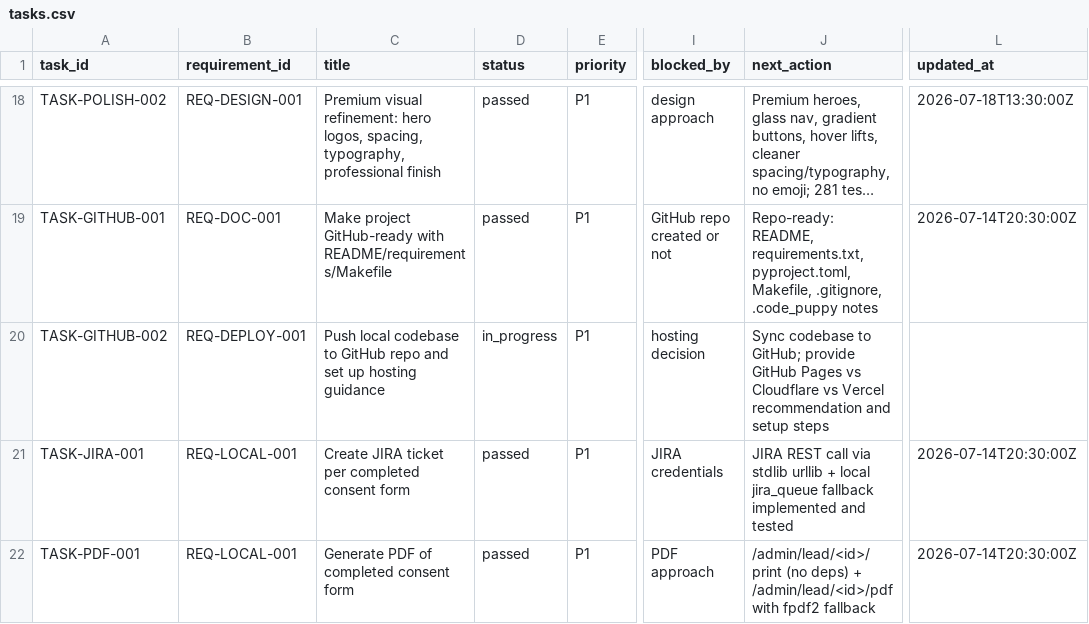
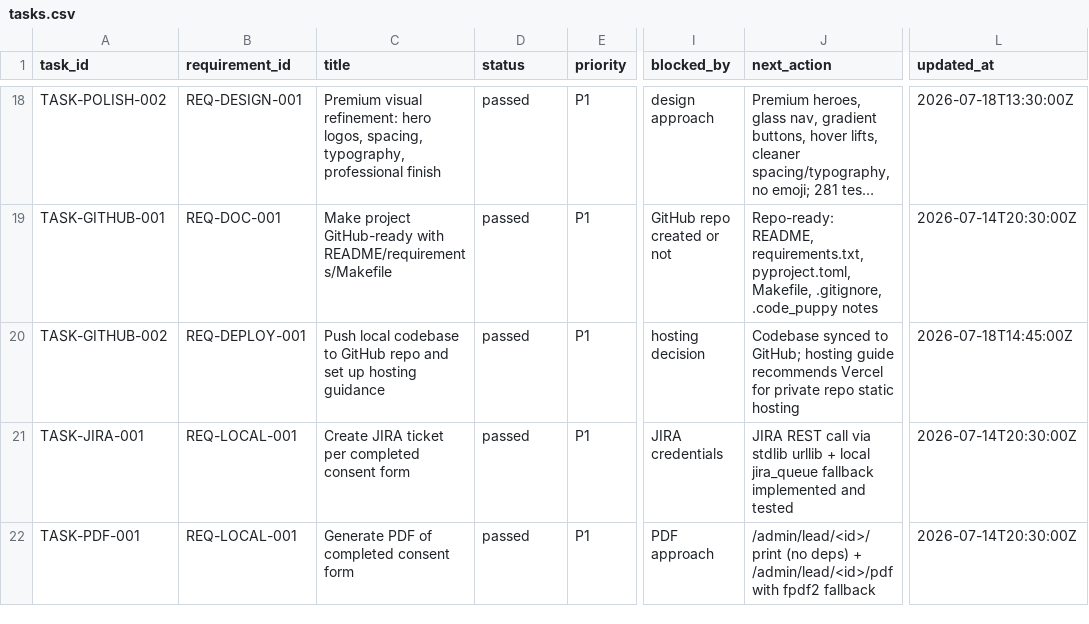
Before and after one commit to t-granlund/Benton-Drones-Lead-Ingest, a CSV file: tracking/tasks.csv, drawn as a sheet; only a part is shown, gaps mark what is left out; long unchanged cells end in …; the diff names each change by its address in the sheet, - before the commit and + after, or states it on an @@ line.

Commit message:
Mark GitHub sync task as passed

```diff
--- a/tracking/tasks.csv
+++ b/tracking/tasks.csv
-D20 (status): in_progress
+D20 (status): passed
-J20 (next_action): Sync codebase to GitHub; provide GitHub Pages vs Cloudflare vs Vercel recommendation and setup steps
+J20 (next_action): Codebase synced to GitHub; hosting guide recommends Vercel for private repo static hosting
-L20 (updated_at): (empty)
+L20 (updated_at): 2026-07-18T14:45:00Z
```
